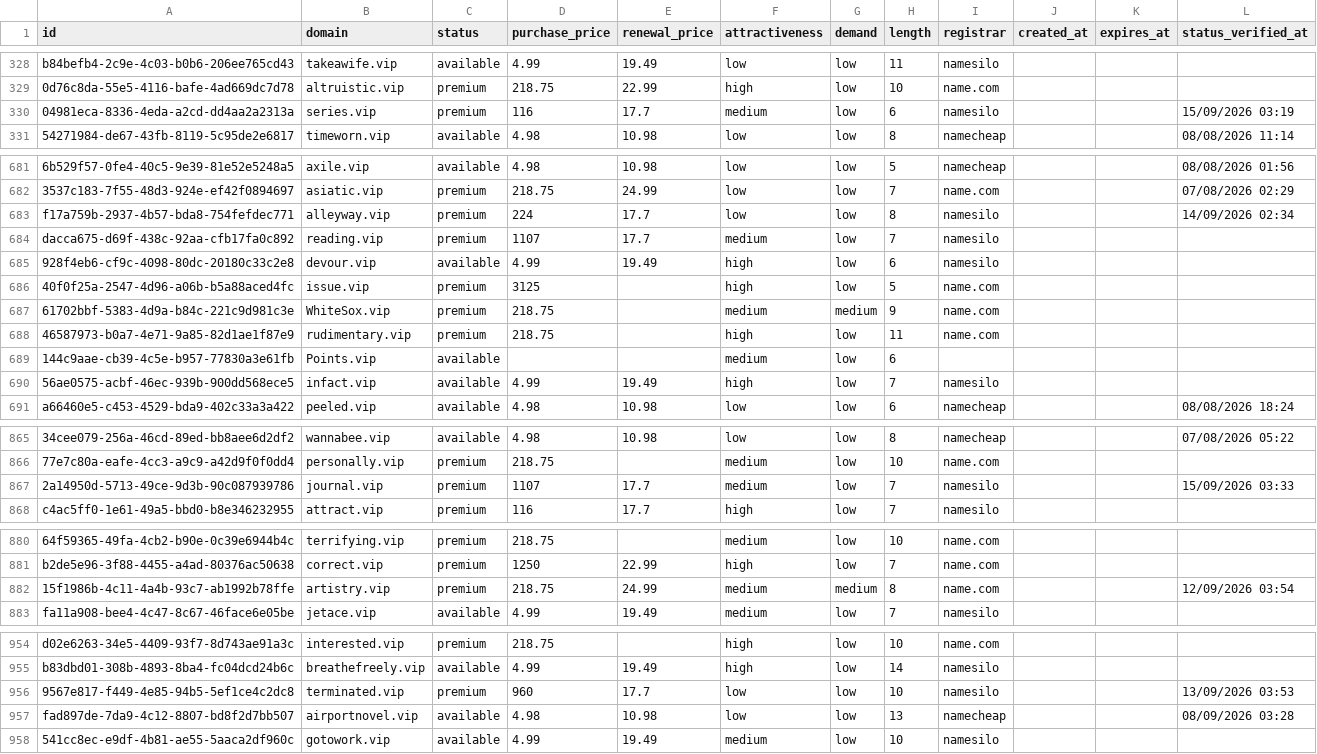
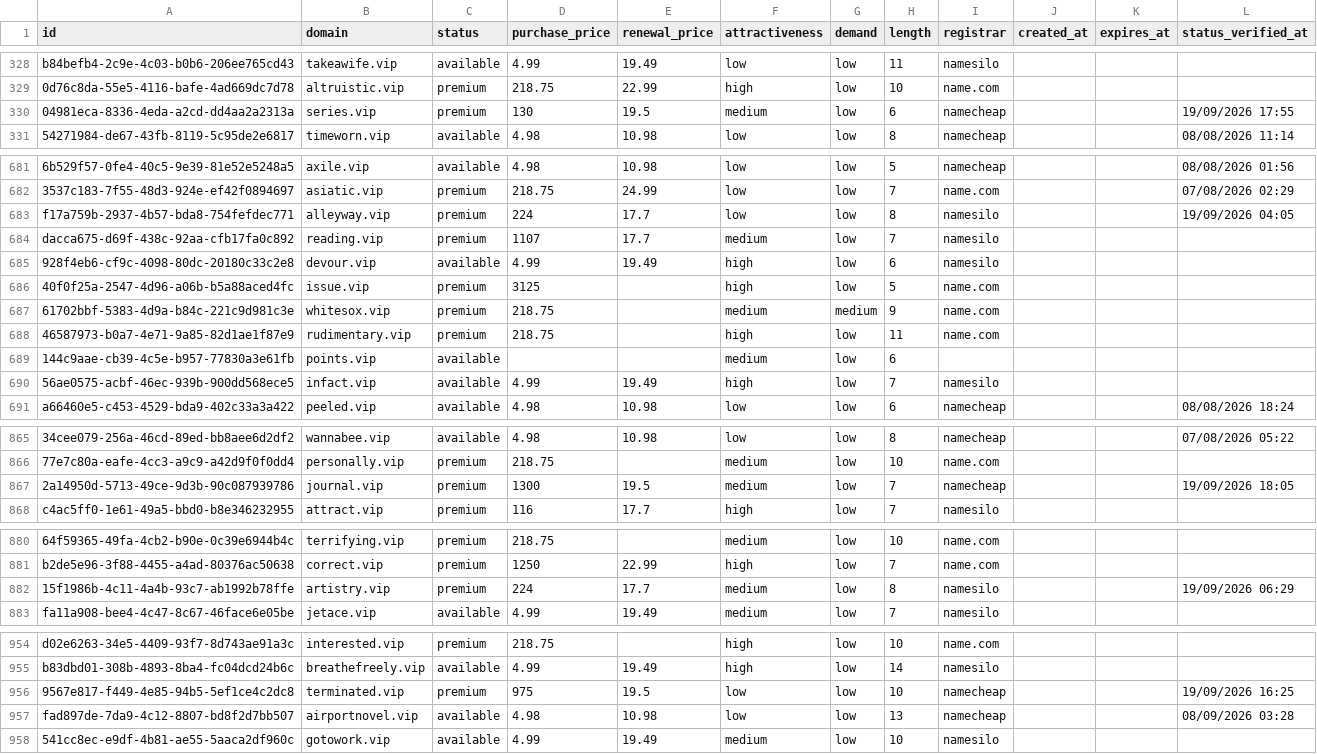
Before and after one commit to UniqueDomains/vip-oneword-domains, a CSV file: vip.csv, drawn as a sheet; only a part is shown, gaps mark what is left out; the diff covers the shown part only; the diff names each change by its address in the sheet, - before the commit and + after, or states it on an @@ line.

Commit message:
Domains update

```diff
--- a/vip.csv
+++ b/vip.csv
-D330 (purchase_price): 116
+D330 (purchase_price): 130
-E330 (renewal_price): 17.7
+E330 (renewal_price): 19.5
-I330 (registrar): namesilo
+I330 (registrar): namecheap
-L330 (status_verified_at): 15/09/2026 03:19
+L330 (status_verified_at): 19/09/2026 17:55
-L683 (status_verified_at): 14/09/2026 02:34
+L683 (status_verified_at): 19/09/2026 04:05
-B687 (domain): WhiteSox.vip
+B687 (domain): whitesox.vip
-B689 (domain): Points.vip
+B689 (domain): points.vip
-D867 (purchase_price): 1107
+D867 (purchase_price): 1300
-E867 (renewal_price): 17.7
+E867 (renewal_price): 19.5
-I867 (registrar): namesilo
+I867 (registrar): namecheap
-L867 (status_verified_at): 15/09/2026 03:33
+L867 (status_verified_at): 19/09/2026 18:05
-D882 (purchase_price): 218.75
+D882 (purchase_price): 224
-E882 (renewal_price): 24.99
+E882 (renewal_price): 17.7
-G882 (demand): medium
+G882 (demand): low
-I882 (registrar): name.com
+I882 (registrar): namesilo
-L882 (status_verified_at): 12/09/2026 03:54
+L882 (status_verified_at): 19/09/2026 06:29
-D956 (purchase_price): 960
+D956 (purchase_price): 975
-E956 (renewal_price): 17.7
+E956 (renewal_price): 19.5
-I956 (registrar): namesilo
+I956 (registrar): namecheap
-L956 (status_verified_at): 13/09/2026 03:53
+L956 (status_verified_at): 19/09/2026 16:25
```
Also changed, not shown: 56 edited cells elsewhere in this file, 4 other files.
